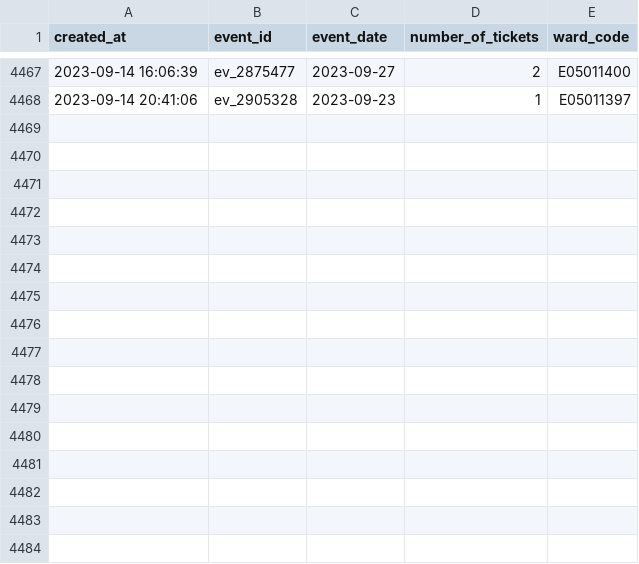
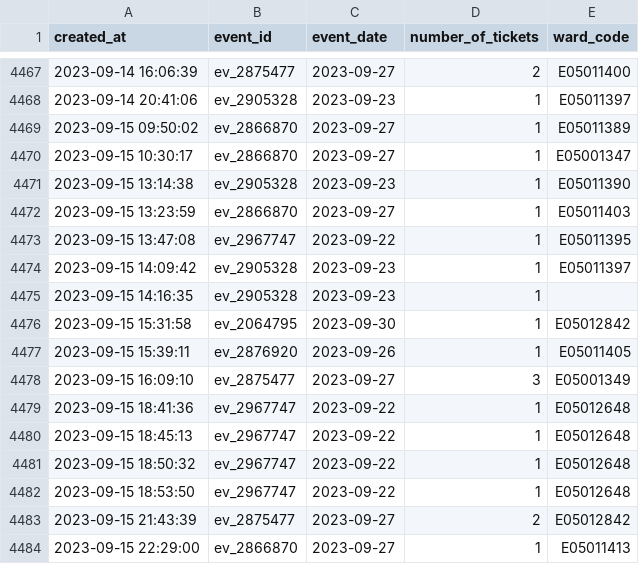
Before and after one commit to open-innovations/leeds-2023, a CSV file: data/metrics/events/tickets/orders.csv, drawn as a sheet; only a part is shown, gaps mark what is left out.

```diff
--- a/data/metrics/events/tickets/orders.csv
+++ b/data/metrics/events/tickets/orders.csv
@@ -4468 +4468,17 @@ created_at,event_id,event_date,number_of_tickets,ward_code
 2023-09-14 20:41:06,ev_2905328,2023-09-23,1,E05011397
+2023-09-15 09:50:02,ev_2866870,2023-09-27,1,E05011389
+2023-09-15 10:30:17,ev_2866870,2023-09-27,1,E05001347
+2023-09-15 13:14:38,ev_2905328,2023-09-23,1,E05011390
+2023-09-15 13:23:59,ev_2866870,2023-09-27,1,E05011403
+2023-09-15 13:47:08,ev_2967747,2023-09-22,1,E05011395
+2023-09-15 14:09:42,ev_2905328,2023-09-23,1,E05011397
+2023-09-15 14:16:35,ev_2905328,2023-09-23,1,
+2023-09-15 15:31:58,ev_2064795,2023-09-30,1,E05012842
+2023-09-15 15:39:11,ev_2876920,2023-09-26,1,E05011405
+2023-09-15 16:09:10,ev_2875477,2023-09-27,3,E05001349
+2023-09-15 18:41:36,ev_2967747,2023-09-22,1,E05012648
+2023-09-15 18:45:13,ev_2967747,2023-09-22,1,E05012648
+2023-09-15 18:50:32,ev_2967747,2023-09-22,1,E05012648
+2023-09-15 18:53:50,ev_2967747,2023-09-22,1,E05012648
+2023-09-15 21:43:39,ev_2875477,2023-09-27,2,E05012842
+2023-09-15 22:29:00,ev_2866870,2023-09-27,1,E05011413
```
Also changed, not shown: data/metrics/community-grants/responses.csv, data/metrics/events/master/all.csv, 31 other files.
